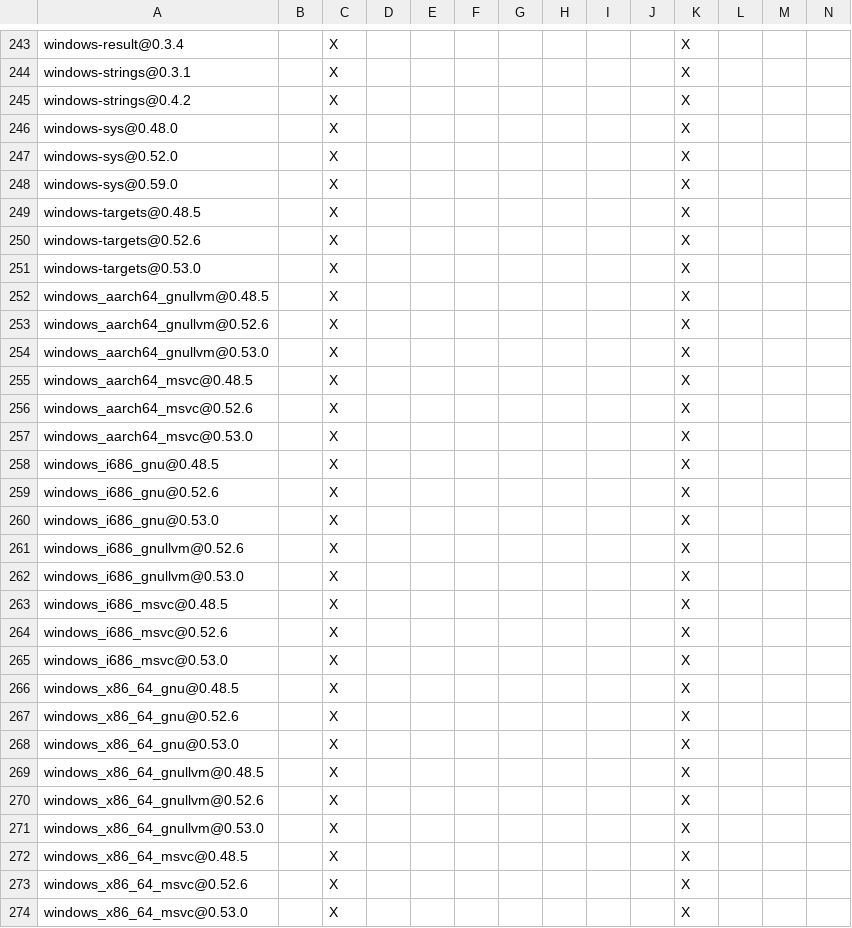
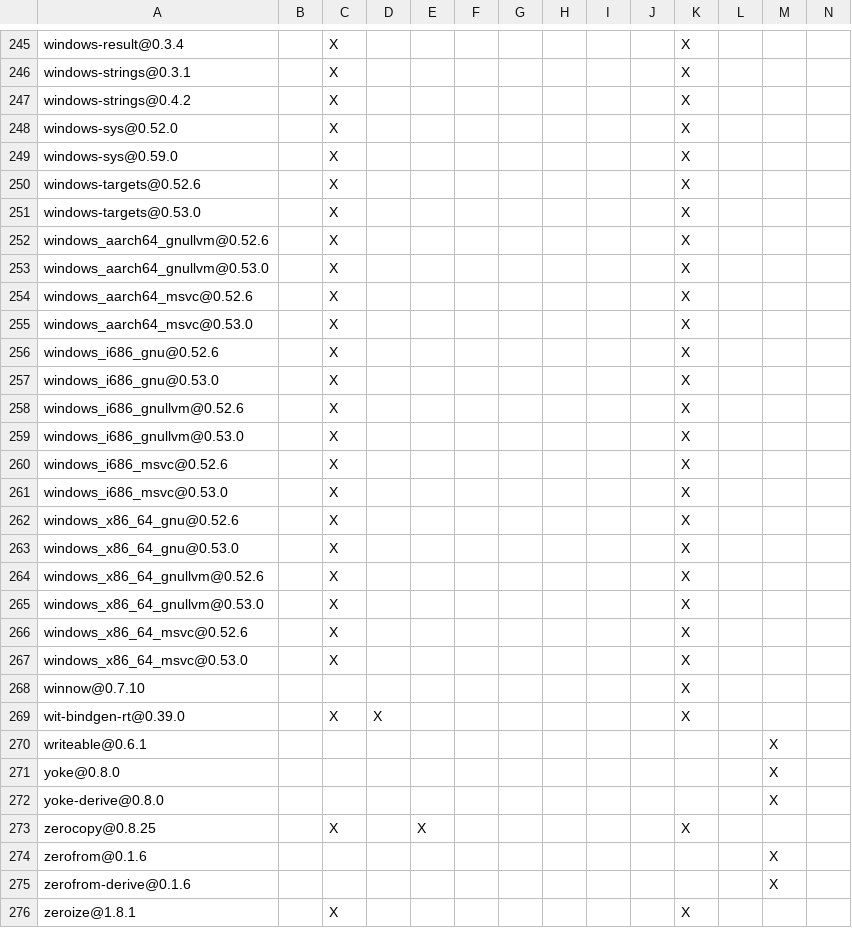
Before and after one commit to apache/opendal-oli, a TSV file: DEPENDENCIES.rust.tsv, drawn as a sheet; only a part is shown, gaps mark what is left out; the shorter side is filled out with more unchanged rows; removed rows and columns are numbered as before the commit, all else as after; rows hold the shown columns only; the diff covers the shown part only; the diff names each change by its address in the sheet, - before the commit and + after, or states it on an @@ line.

```diff
--- a/DEPENDENCIES.rust.tsv
+++ b/DEPENDENCIES.rust.tsv
-row 246: windows-sys@0.48.0 |  | X |  |  |  |  |  |  |  | X
-row 249: windows-targets@0.48.5 |  | X |  |  |  |  |  |  |  | X
-row 252: windows_aarch64_gnullvm@0.48.5 |  | X |  |  |  |  |  |  |  | X
-row 255: windows_aarch64_msvc@0.48.5 |  | X |  |  |  |  |  |  |  | X
-row 258: windows_i686_gnu@0.48.5 |  | X |  |  |  |  |  |  |  | X
-row 263: windows_i686_msvc@0.48.5 |  | X |  |  |  |  |  |  |  | X
-row 266: windows_x86_64_gnu@0.48.5 |  | X |  |  |  |  |  |  |  | X
-row 269: windows_x86_64_gnullvm@0.48.5 |  | X |  |  |  |  |  |  |  | X
-row 272: windows_x86_64_msvc@0.48.5 |  | X |  |  |  |  |  |  |  | X
```
Also changed, not shown: 3 added rows, 1 removed row and 11 edited cells elsewhere in this file.
